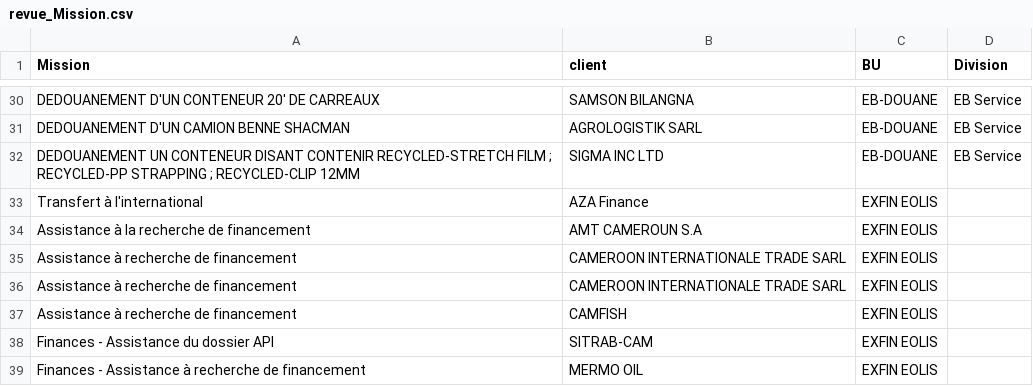
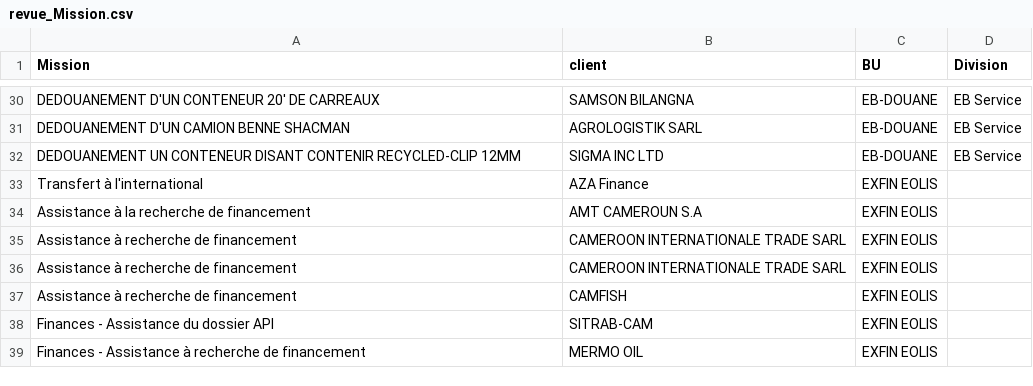
Before and after one commit to raphy-IA/EBVISION-2.0, a CSV file: backups/Migration/revue_Mission.csv, drawn as a sheet; only a part is shown, gaps mark what is left out; the diff names each change by its address in the sheet, - before the commit and + after, or states it on an @@ line.

Commit message:
modification BD times entries et autres

```diff
--- a/backups/Migration/revue_Mission.csv
+++ b/backups/Migration/revue_Mission.csv
-A32 (Mission): …DISANT CONTENIR RECYCLED-STRETCH FILM ; RECYCLED-PP STRAPPING ; RECYCLED-CLIP 12MM
+A32 (Mission): …DISANT CONTENIR RECYCLED-CLIP 12MM
```
Also changed, not shown: 49 other files.
